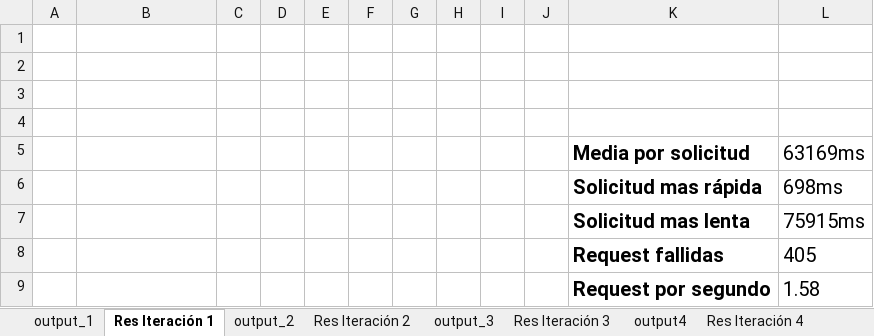
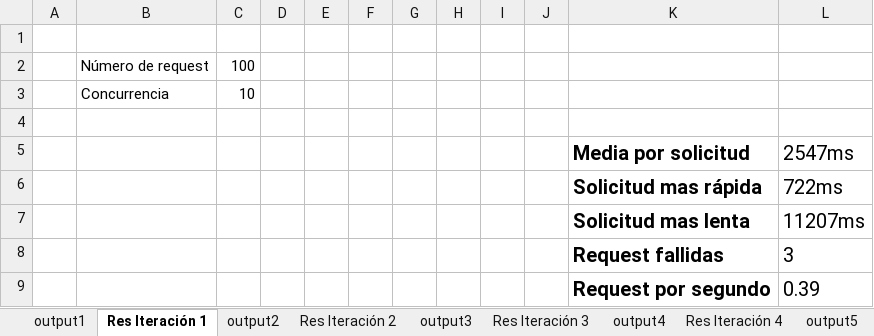
Before and after one commit to J8A9902/DSN-Equipo-ERLJ, an Excel workbook: cloud_report/test1/Analisis.xlsx, sheet Res Iteración 1, drawn as a sheet; values as stored, in another font and other column widths than the file's, no borders; charts and pictures not drawn; removed rows and columns are numbered as before the commit, all else as after; the diff names each change by its address in the sheet, - before the commit and + after, or states it on an @@ line.

```diff
--- a/cloud_report/test1/Analisis.xlsx (sheet Res Iteración 1)
+++ b/cloud_report/test1/Analisis.xlsx (sheet Res Iteración 1)
-sheet tab: output_1
-sheet tab: output_2
-sheet tab: output_3
+sheet tab: output1
+sheet tab: output2
+sheet tab: output3
+row 2:  | Número de request | 100
+row 3:  | Concurrencia | 10
-row 3: (empty)
-row 4: (empty)
-L5: 63169ms
+L5: 2547ms
-L6: 698ms
+L6: 722ms
-L7: 75915ms
+L7: 11207ms
-L8: 405
+L8: 3
-L9: 1.58
+L9: 0.39
```
Also changed, not shown: sheet output5, sheet output4, sheet Res Iteración 2, sheet Res Iteración 5, sheet Res Iteración 4, sheet Res Iteración 3, charts or pictures.
